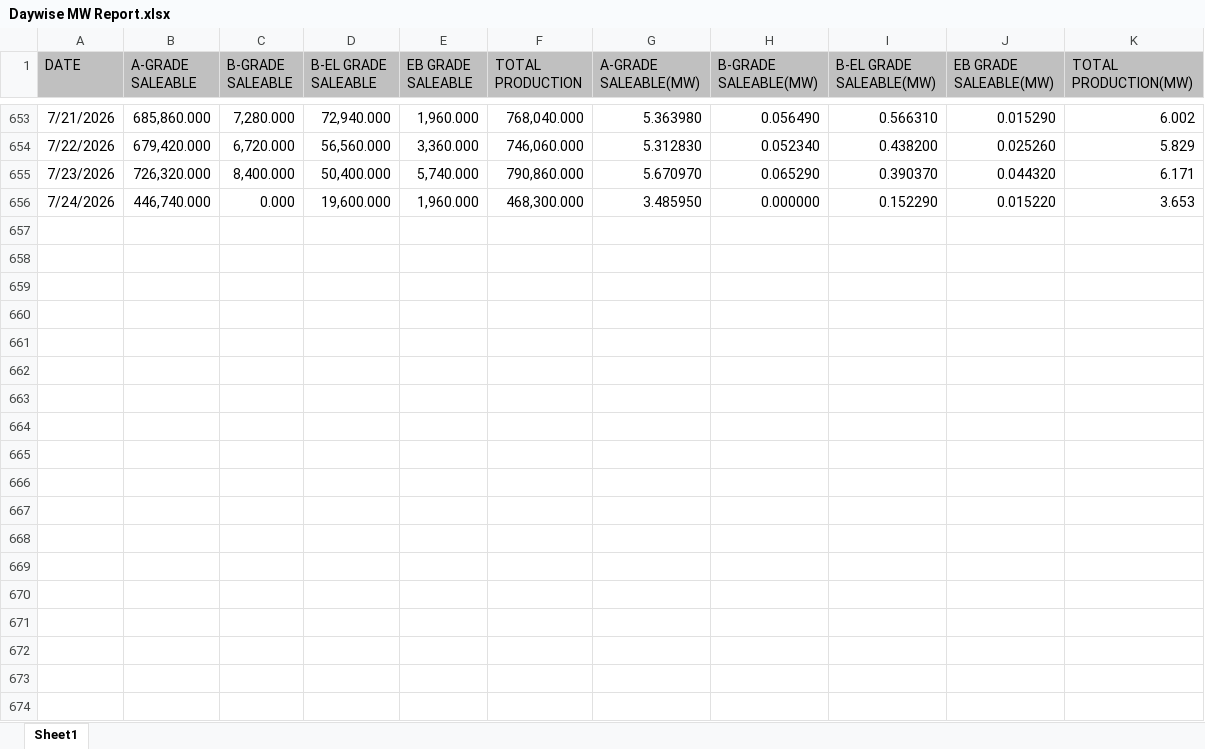
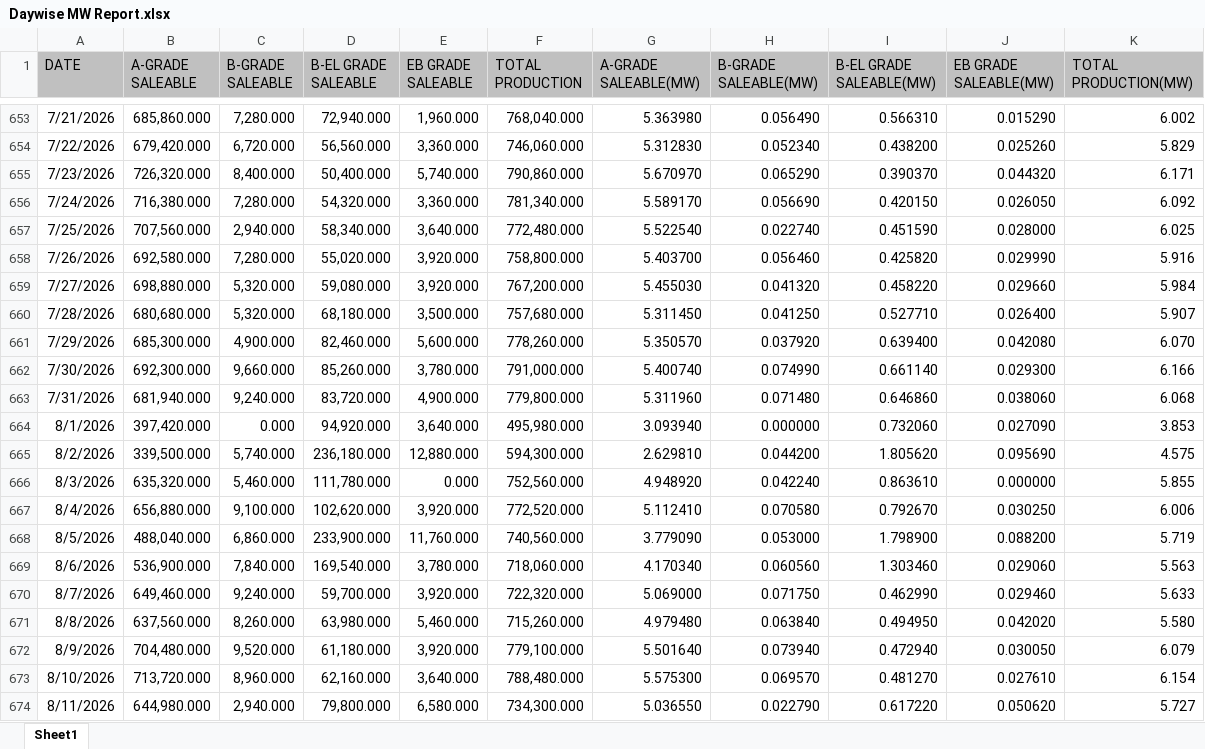
Before and after one commit to VIHARI9/updated, an Excel workbook: backend/data/Daywise MW Report.xlsx, sheet Sheet1, drawn as a sheet; only a part is shown, gaps mark what is left out; values as stored, in another font and other column widths than the file's, no borders; the diff covers the shown part only; the diff names each change by its address in the sheet, - before the commit and + after, or states it on an @@ line.

```diff
--- a/backend/data/Daywise MW Report.xlsx (sheet Sheet1)
+++ b/backend/data/Daywise MW Report.xlsx (sheet Sheet1)
-B656 (A-GRADE SALEABLE): 446,740.000
+B656 (A-GRADE SALEABLE): 716,380.000
-C656 (B-GRADE SALEABLE): 0.000
+C656 (B-GRADE SALEABLE): 7,280.000
-D656 (B-EL GRADE SALEABLE): 19,600.000
+D656 (B-EL GRADE SALEABLE): 54,320.000
-E656 (EB GRADE SALEABLE): 1,960.000
+E656 (EB GRADE SALEABLE): 3,360.000
-F656 (TOTAL PRODUCTION): 468,300.000
+F656 (TOTAL PRODUCTION): 781,340.000
-G656 (A-GRADE SALEABLE(MW)): 3.485950
+G656 (A-GRADE SALEABLE(MW)): 5.589170
-H656 (B-GRADE SALEABLE(MW)): 0.000000
+H656 (B-GRADE SALEABLE(MW)): 0.056690
-I656 (B-EL GRADE SALEABLE(MW)): 0.152290
+I656 (B-EL GRADE SALEABLE(MW)): 0.420150
-J656 (EB GRADE SALEABLE(MW)): 0.015220
+J656 (EB GRADE SALEABLE(MW)): 0.026050
-K656 (TOTAL PRODUCTION(MW)): 3.653
+K656 (TOTAL PRODUCTION(MW)): 6.092
+row 657: 7/25/2026 | 707,560.000 | 2,940.000 | 58,340.000 | 3,640.000 | 772,480.000 | 5.522540 | 0.022740 | 0.451590 | 0.028000 | 6.025
+row 658: 7/26/2026 | 692,580.000 | 7,280.000 | 55,020.000 | 3,920.000 | 758,800.000 | 5.403700 | 0.056460 | 0.425820 | 0.029990 | 5.916
+row 659: 7/27/2026 | 698,880.000 | 5,320.000 | 59,080.000 | 3,920.000 | 767,200.000 | 5.455030 | 0.041320 | 0.458220 | 0.029660 | 5.984
+row 660: 7/28/2026 | 680,680.000 | 5,320.000 | 68,180.000 | 3,500.000 | 757,680.000 | 5.311450 | 0.041250 | 0.527710 | 0.026400 | 5.907
+row 661: 7/29/2026 | 685,300.000 | 4,900.000 | 82,460.000 | 5,600.000 | 778,260.000 | 5.350570 | 0.037920 | 0.639400 | 0.042080 | 6.070
+row 662: 7/30/2026 | 692,300.000 | 9,660.000 | 85,260.000 | 3,780.000 | 791,000.000 | 5.400740 | 0.074990 | 0.661140 | 0.029300 | 6.166
+row 663: 7/31/2026 | 681,940.000 | 9,240.000 | 83,720.000 | 4,900.000 | 779,800.000 | 5.311960 | 0.071480 | 0.646860 | 0.038060 | 6.068
+row 664: 8/1/2026 | 397,420.000 | 0.000 | 94,920.000 | 3,640.000 | 495,980.000 | 3.093940 | 0.000000 | 0.732060 | 0.027090 | 3.853
+row 665: 8/2/2026 | 339,500.000 | 5,740.000 | 236,180.000 | 12,880.000 | 594,300.000 | 2.629810 | 0.044200 | 1.805620 | 0.095690 | 4.575
+row 666: 8/3/2026 | 635,320.000 | 5,460.000 | 111,780.000 | 0.000 | 752,560.000 | 4.948920 | 0.042240 | 0.863610 | 0.000000 | 5.855
+row 667: 8/4/2026 | 656,880.000 | 9,100.000 | 102,620.000 | 3,920.000 | 772,520.000 | 5.112410 | 0.070580 | 0.792670 | 0.030250 | 6.006
+row 668: 8/5/2026 | 488,040.000 | 6,860.000 | 233,900.000 | 11,760.000 | 740,560.000 | 3.779090 | 0.053000 | 1.798900 | 0.088200 | 5.719
+row 669: 8/6/2026 | 536,900.000 | 7,840.000 | 169,540.000 | 3,780.000 | 718,060.000 | 4.170340 | 0.060560 | 1.303460 | 0.029060 | 5.563
+row 670: 8/7/2026 | 649,460.000 | 9,240.000 | 59,700.000 | 3,920.000 | 722,320.000 | 5.069000 | 0.071750 | 0.462990 | 0.029460 | 5.633
+row 671: 8/8/2026 | 637,560.000 | 8,260.000 | 63,980.000 | 5,460.000 | 715,260.000 | 4.979480 | 0.063840 | 0.494950 | 0.042020 | 5.580
+row 672: 8/9/2026 | 704,480.000 | 9,520.000 | 61,180.000 | 3,920.000 | 779,100.000 | 5.501640 | 0.073940 | 0.472940 | 0.030050 | 6.079
+row 673: 8/10/2026 | 713,720.000 | 8,960.000 | 62,160.000 | 3,640.000 | 788,480.000 | 5.575300 | 0.069570 | 0.481270 | 0.027610 | 6.154
+row 674: 8/11/2026 | 644,980.000 | 2,940.000 | 79,800.000 | 6,580.000 | 734,300.000 | 5.036550 | 0.022790 | 0.617220 | 0.050620 | 5.727
```
Also changed, not shown: 39 added rows and 20 edited cells elsewhere in this sheet, backend/data/Daywise Data.xlsx, backend/data/Monthwise MW Report.xlsx, 26 other files.
